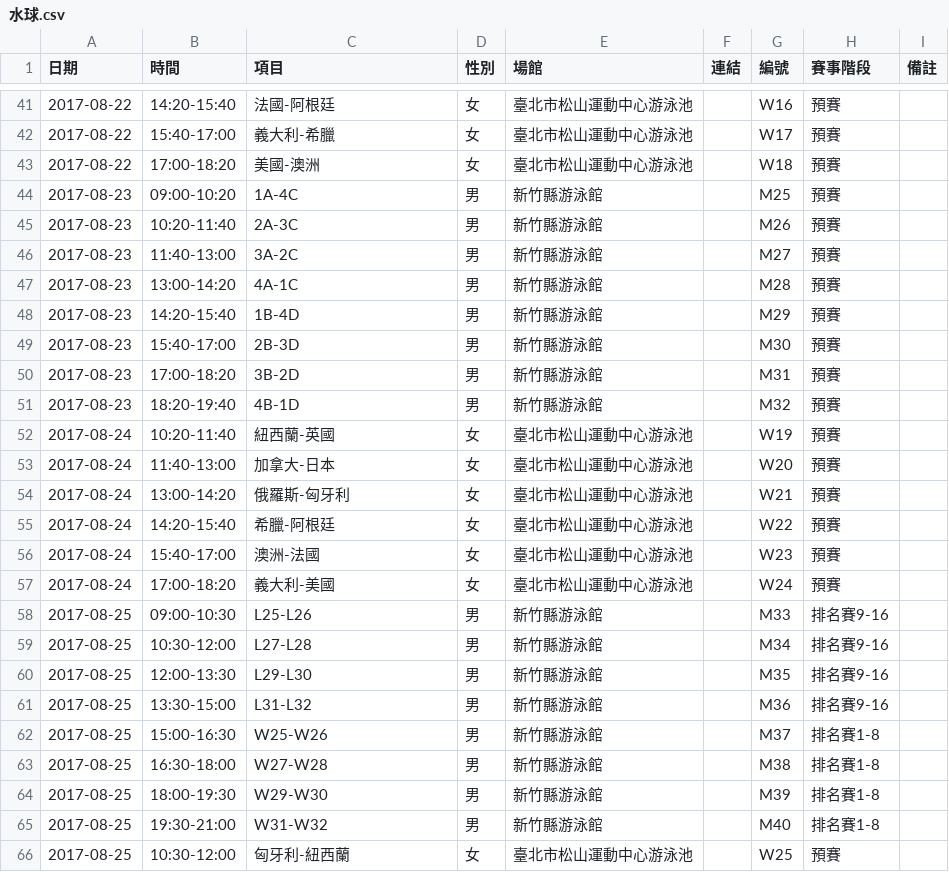
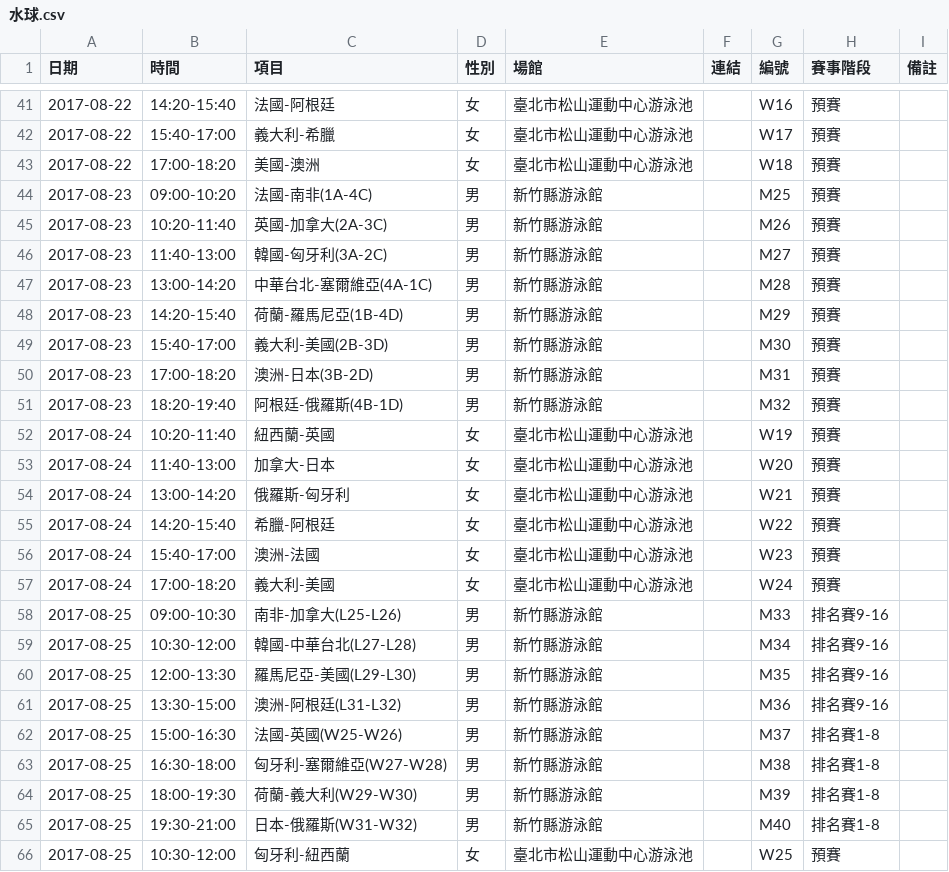
Before and after one commit to nthspace/universiade-scripts, a CSV file: schedules/水球.csv, drawn as a sheet; only a part is shown, gaps mark what is left out.

```diff
--- a/schedules/水球.csv
+++ b/schedules/水球.csv
@@ -43,10 +43,10 @@
 2017-08-22,17:00-18:20,美國-澳洲,女,臺北市松山運動中心游泳池,,W18,預賽,
-2017-08-23,09:00-10:20,1A-4C,男,新竹縣游泳館,,M25,預賽,
-2017-08-23,10:20-11:40,2A-3C,男,新竹縣游泳館,,M26,預賽,
-2017-08-23,11:40-13:00,3A-2C,男,新竹縣游泳館,,M27,預賽,
-2017-08-23,13:00-14:20,4A-1C,男,新竹縣游泳館,,M28,預賽,
-2017-08-23,14:20-15:40,1B-4D,男,新竹縣游泳館,,M29,預賽,
-2017-08-23,15:40-17:00,2B-3D,男,新竹縣游泳館,,M30,預賽,
-2017-08-23,17:00-18:20,3B-2D,男,新竹縣游泳館,,M31,預賽,
-2017-08-23,18:20-19:40,4B-1D,男,新竹縣游泳館,,M32,預賽,
+2017-08-23,09:00-10:20,法國-南非(1A-4C),男,新竹縣游泳館,,M25,預賽,
+2017-08-23,10:20-11:40,英國-加拿大(2A-3C),男,新竹縣游泳館,,M26,預賽,
+2017-08-23,11:40-13:00,韓國-匈牙利(3A-2C),男,新竹縣游泳館,,M27,預賽,
+2017-08-23,13:00-14:20,中華台北-塞爾維亞(4A-1C),男,新竹縣游泳館,,M28,預賽,
+2017-08-23,14:20-15:40,荷蘭-羅馬尼亞(1B-4D),男,新竹縣游泳館,,M29,預賽,
+2017-08-23,15:40-17:00,義大利-美國(2B-3D),男,新竹縣游泳館,,M30,預賽,
+2017-08-23,17:00-18:20,澳洲-日本(3B-2D),男,新竹縣游泳館,,M31,預賽,
+2017-08-23,18:20-19:40,阿根廷-俄羅斯(4B-1D),男,新竹縣游泳館,,M32,預賽,
 2017-08-24,10:20-11:40,紐西蘭-英國,女,臺北市松山運動中心游泳池,,W19,預賽,
@@ -57,10 +57,10 @@
 2017-08-24,17:00-18:20,義大利-美國,女,臺北市松山運動中心游泳池,,W24,預賽,
-2017-08-25,09:00-10:30,L25-L26,男,新竹縣游泳館,,M33,排名賽9-16,
-2017-08-25,10:30-12:00,L27-L28,男,新竹縣游泳館,,M34,排名賽9-16,
-2017-08-25,12:00-13:30,L29-L30,男,新竹縣游泳館,,M35,排名賽9-16,
-2017-08-25,13:30-15:00,L31-L32,男,新竹縣游泳館,,M36,排名賽9-16,
-2017-08-25,15:00-16:30,W25-W26,男,新竹縣游泳館,,M37,排名賽1-8,
-2017-08-25,16:30-18:00,W27-W28,男,新竹縣游泳館,,M38,排名賽1-8,
-2017-08-25,18:00-19:30,W29-W30,男,新竹縣游泳館,,M39,排名賽1-8,
-2017-08-25,19:30-21:00,W31-W32,男,新竹縣游泳館,,M40,排名賽1-8,
+2017-08-25,09:00-10:30,南非-加拿大(L25-L26),男,新竹縣游泳館,,M33,排名賽9-16,
+2017-08-25,10:30-12:00,韓國-中華台北(L27-L28),男,新竹縣游泳館,,M34,排名賽9-16,
+2017-08-25,12:00-13:30,羅馬尼亞-美國(L29-L30),男,新竹縣游泳館,,M35,排名賽9-16,
+2017-08-25,13:30-15:00,澳洲-阿根廷(L31-L32),男,新竹縣游泳館,,M36,排名賽9-16,
+2017-08-25,15:00-16:30,法國-英國(W25-W26),男,新竹縣游泳館,,M37,排名賽1-8,
+2017-08-25,16:30-18:00,匈牙利-塞爾維亞(W27-W28),男,新竹縣游泳館,,M38,排名賽1-8,
+2017-08-25,18:00-19:30,荷蘭-義大利(W29-W30),男,新竹縣游泳館,,M39,排名賽1-8,
+2017-08-25,19:30-21:00,日本-俄羅斯(W31-W32),男,新竹縣游泳館,,M40,排名賽1-8,
 2017-08-25,10:30-12:00,匈牙利-紐西蘭,女,臺北市松山運動中心游泳池,,W25,預賽,
```
Also changed, not shown: schedules/排球.csv, schedules/棒球.csv, 2 other files.
